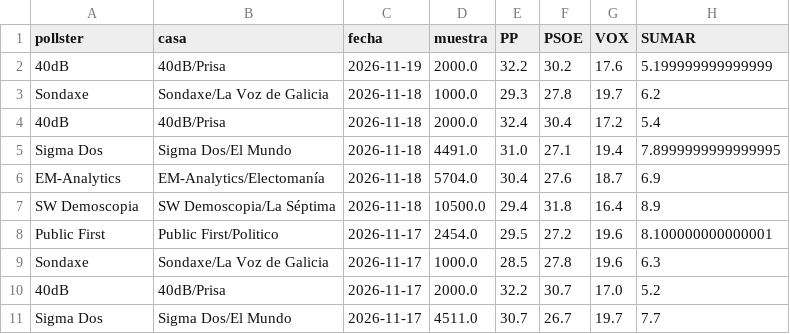
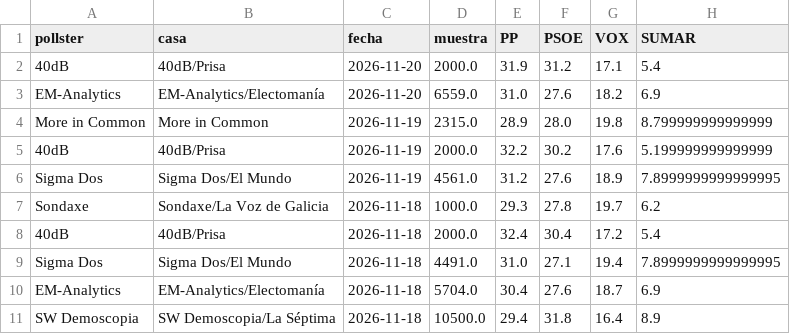
Before and after one commit to DElaMataSam/Elecciones, a CSV file: docs/encuestas.csv, drawn as a sheet; only a part is shown; the shorter side is filled out with more unchanged rows.

```diff
--- a/docs/encuestas.csv
+++ b/docs/encuestas.csv
@@ -1,3 +1,7 @@
 pollster,casa,fecha,muestra,PP,PSOE,VOX,SUMAR
+40dB,40dB/Prisa,2026-11-20,2000.0,31.9,31.2,17.1,5.4
+EM-Analytics,EM-Analytics/Electomanía,2026-11-20,6559.0,31.0,27.6,18.2,6.9
+More in Common,More in Common,2026-11-19,2315.0,28.9,28.0,19.8,8.799999999999999
 40dB,40dB/Prisa,2026-11-19,2000.0,32.2,30.2,17.6,5.199999999999999
+Sigma Dos,Sigma Dos/El Mundo,2026-11-19,4561.0,31.2,27.6,18.9,7.8999999999999995
 Sondaxe,Sondaxe/La Voz de Galicia,2026-11-18,1000.0,29.3,27.8,19.7,6.2
```
Also changed, not shown: docs/escanos.csv, 1 other file.
